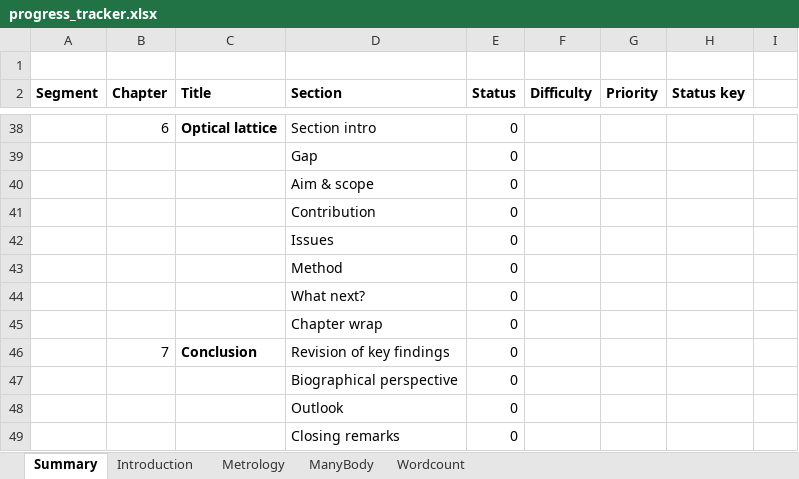
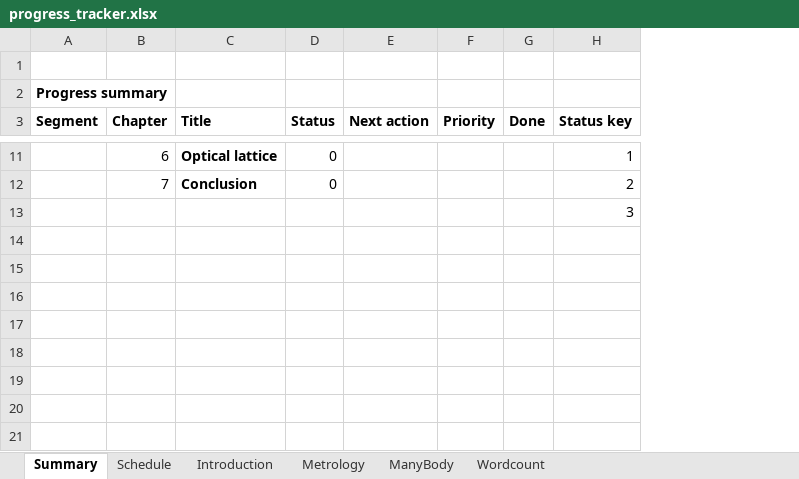
Before and after one commit to GroundhogState/thesis, an Excel workbook: doc/progress_tracker.xlsx, sheet Summary, drawn as a sheet; only a part is shown, gaps mark what is left out; values as stored, in another font and other column widths than the file's, no borders; removed rows and columns are numbered as before the commit, all else as after; the diff covers the shown part only; the diff names each change by its address in the sheet, - before the commit and + after, or states it on an @@ line.

```diff
--- a/doc/progress_tracker.xlsx (sheet Summary)
+++ b/doc/progress_tracker.xlsx (sheet Summary)
+sheet tab: Schedule
-column D (Section), row 38: Section intro; row 46: Revision of key findings
-column F (Difficulty), empty
+column E (Next action), empty
+column G (Done), empty
-column I, empty
+row 2: Progress summary
-H11 (Status key): (empty)
+H11 (Status key): 1
-row 39:  |  |  | Gap | 0
-row 40:  |  |  | Aim & scope | 0
-row 41:  |  |  | Contribution | 0
-row 42:  |  |  | Issues | 0
-row 43:  |  |  | Method | 0
-row 44:  |  |  | What next? | 0
-row 45:  |  |  | Chapter wrap | 0
-H12 (Status key): (empty)
+H12 (Status key): 2
-row 47:  |  |  | Biographical perspective | 0
-row 48:  |  |  | Outlook | 0
-row 49:  |  |  | Closing remarks | 0
+row 13:  |  |  |  |  |  |  | 3
```
Also changed, not shown: 28 removed rows and 6 edited cells elsewhere in this sheet, sheet Wordcount, 8 other files.
